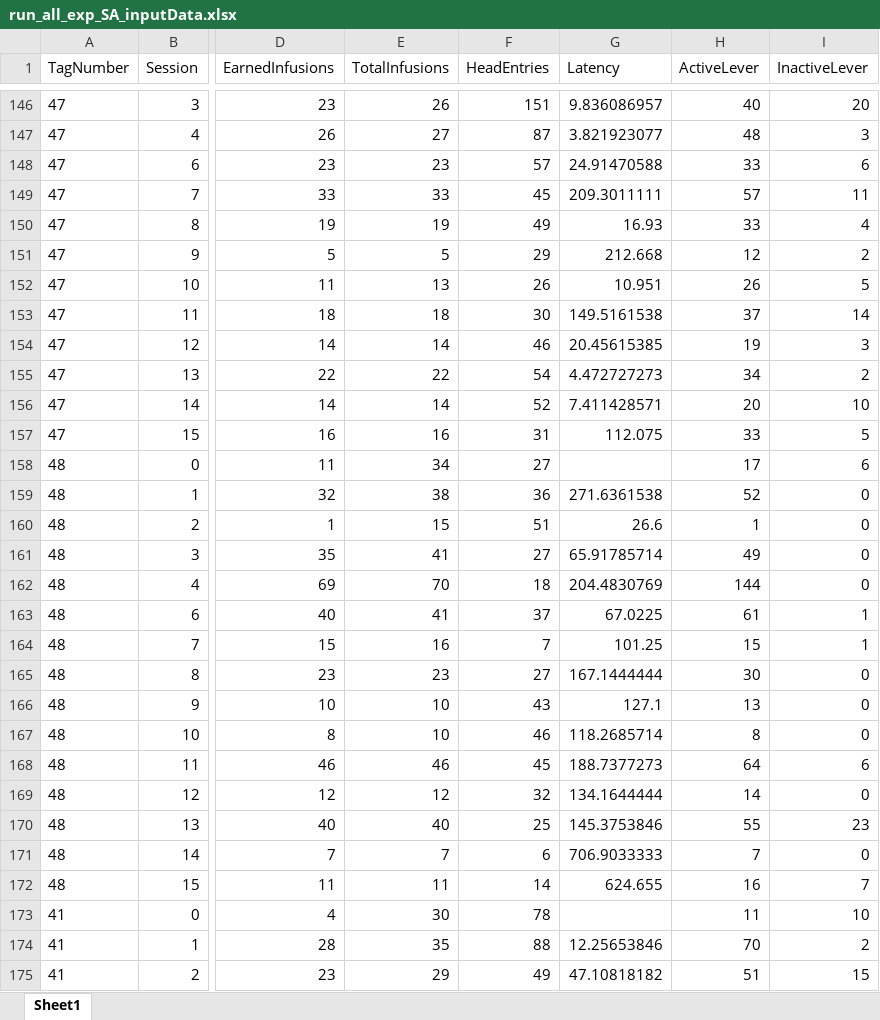
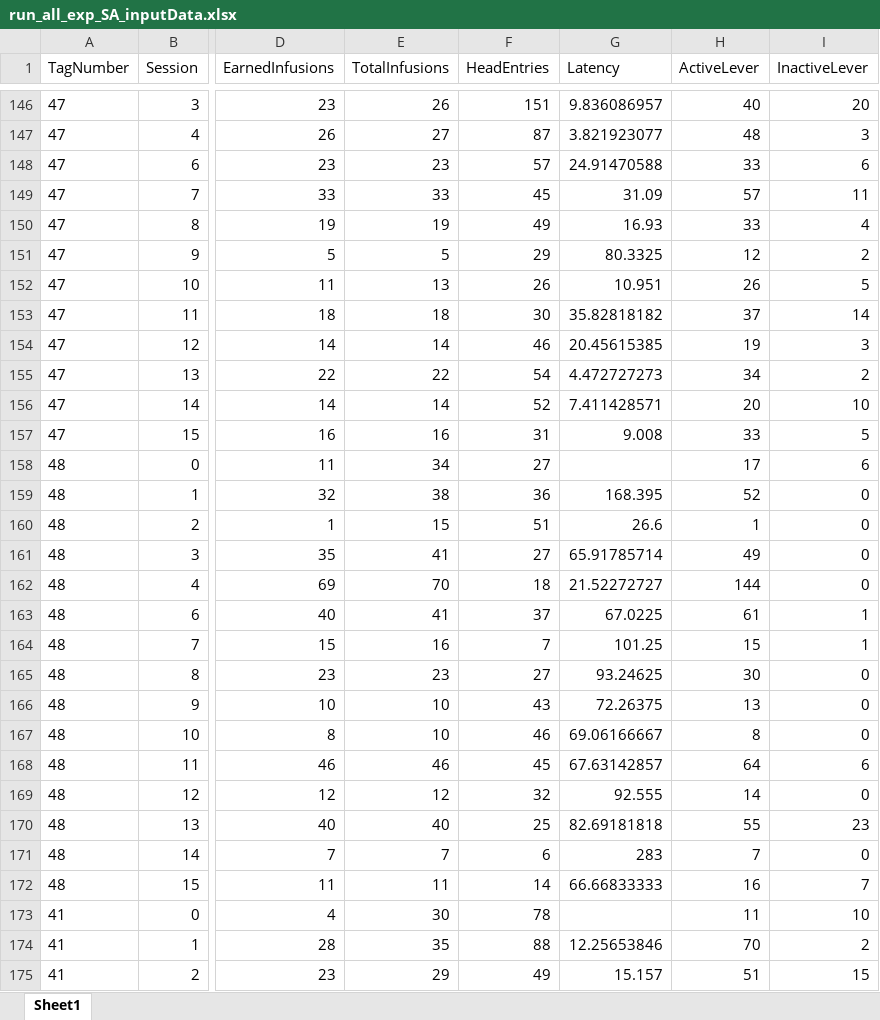
Before and after one commit to schleuf/CoffeyBehavior_Rat_LHbTargets, an Excel workbook: Outputs/Exp_all_Run_all_exclusions/Behavior Tables/run_all_exp_SA_inputData.xlsx, sheet Sheet1, drawn as a sheet; only a part is shown, gaps mark what is left out; values as stored, in another font and other column widths than the file's, no borders; the diff covers the shown part only; the diff names each change by its address in the sheet, - before the commit and + after, or states it on an @@ line.

```diff
--- a/Outputs/Exp_all_Run_all_exclusions/Behavior Tables/run_all_exp_SA_inputData.xlsx (sheet Sheet1)
+++ b/Outputs/Exp_all_Run_all_exclusions/Behavior Tables/run_all_exp_SA_inputData.xlsx (sheet Sheet1)
-G149 (Latency): 209.3011111
+G149 (Latency): 31.09
-G151 (Latency): 212.668
+G151 (Latency): 80.3325
-G153 (Latency): 149.5161538
+G153 (Latency): 35.82818182
-G157 (Latency): 112.075
+G157 (Latency): 9.008
-G159 (Latency): 271.6361538
+G159 (Latency): 168.395
-G162 (Latency): 204.4830769
+G162 (Latency): 21.52272727
-G165 (Latency): 167.1444444
+G165 (Latency): 93.24625
-G166 (Latency): 127.1
+G166 (Latency): 72.26375
-G167 (Latency): 118.2685714
+G167 (Latency): 69.06166667
-G168 (Latency): 188.7377273
+G168 (Latency): 67.63142857
-G169 (Latency): 134.1644444
+G169 (Latency): 92.555
-G170 (Latency): 145.3753846
+G170 (Latency): 82.69181818
-G171 (Latency): 706.9033333
+G171 (Latency): 283
-G172 (Latency): 624.655
+G172 (Latency): 66.66833333
-G175 (Latency): 47.10818182
+G175 (Latency): 15.157
```
Also changed, not shown: 90 edited cells elsewhere in this sheet, Outputs/Exp_all_Run_all_exclusions/Behavior Tables/run_all_exp_ER_inputData.xlsx, Outputs/Exp_all_Run_all_exclusions/Behavior Tables/run_all_exp_SA_GroupStats.xlsx, 18 other files.
